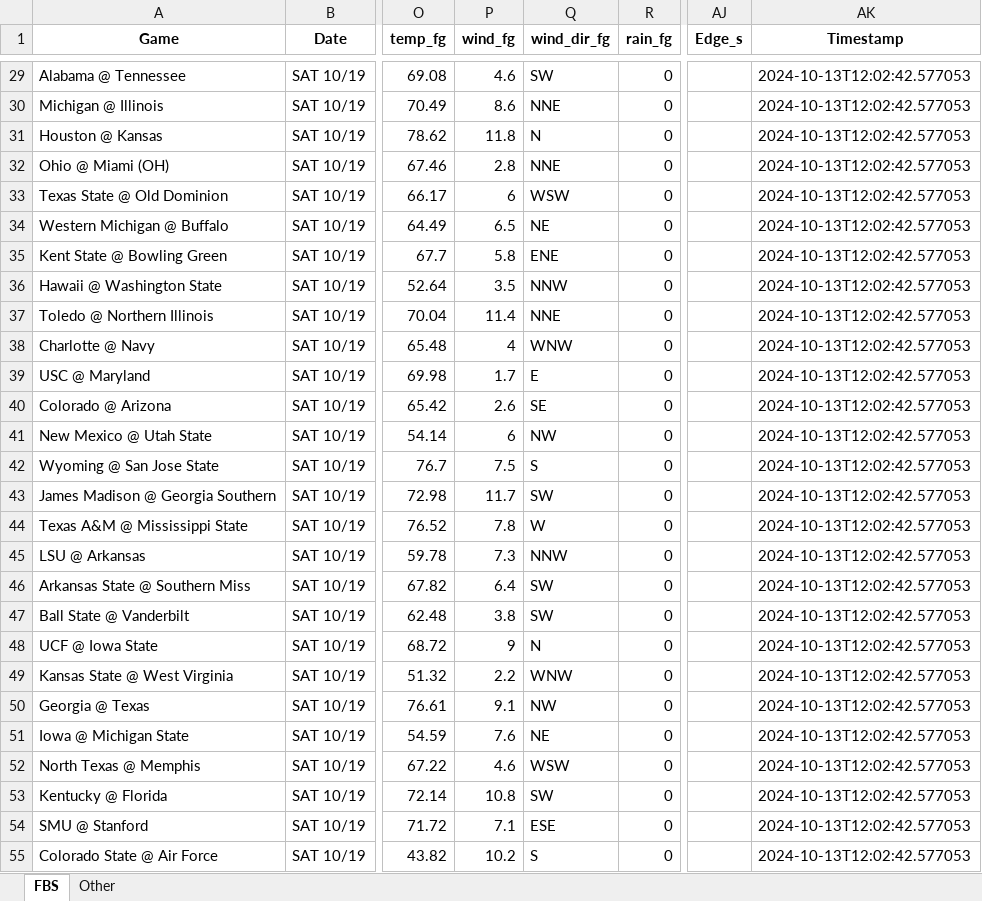
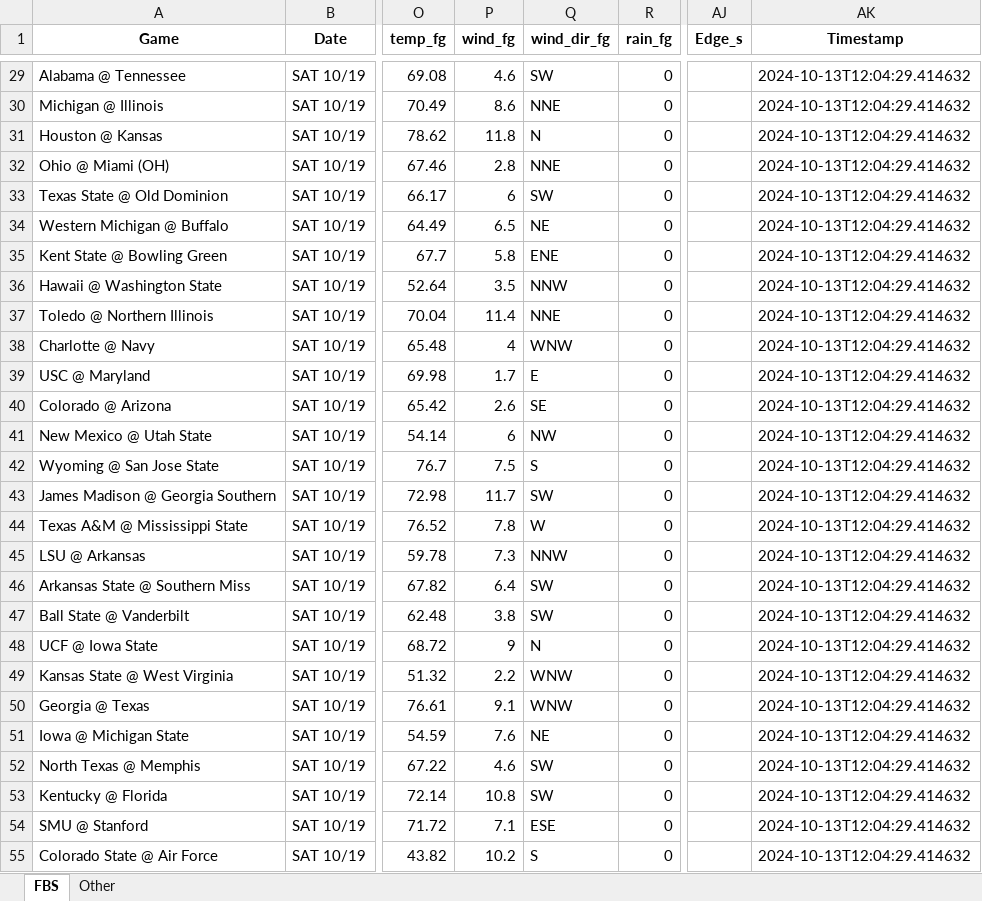
Before and after one commit to mslade50/football_weather, an Excel workbook: cfb_weather.xlsx, sheet FBS, drawn as a sheet; only a part is shown, gaps mark what is left out; values as stored, in another font and other column widths than the file's, no borders; the diff covers the shown part only; the diff names each change by its address in the sheet, - before the commit and + after, or states it on an @@ line.

Commit message:
Update cfb_weather.xlsx with Timestamp 2024-10-13T12:04:29.414632

```diff
--- a/cfb_weather.xlsx (sheet FBS)
+++ b/cfb_weather.xlsx (sheet FBS)
-AK29:AK55 (Timestamp): 2024-10-13T12:02:42.577053
+AK29:AK55 (Timestamp): 2024-10-13T12:04:29.414632
-Q33 (wind_dir_fg): WSW
+Q33 (wind_dir_fg): SW
-Q50 (wind_dir_fg): NW
+Q50 (wind_dir_fg): WNW
-Q52 (wind_dir_fg): WSW
+Q52 (wind_dir_fg): SW
```
Also changed, not shown: 31 edited cells elsewhere in this sheet, sheet Other.
